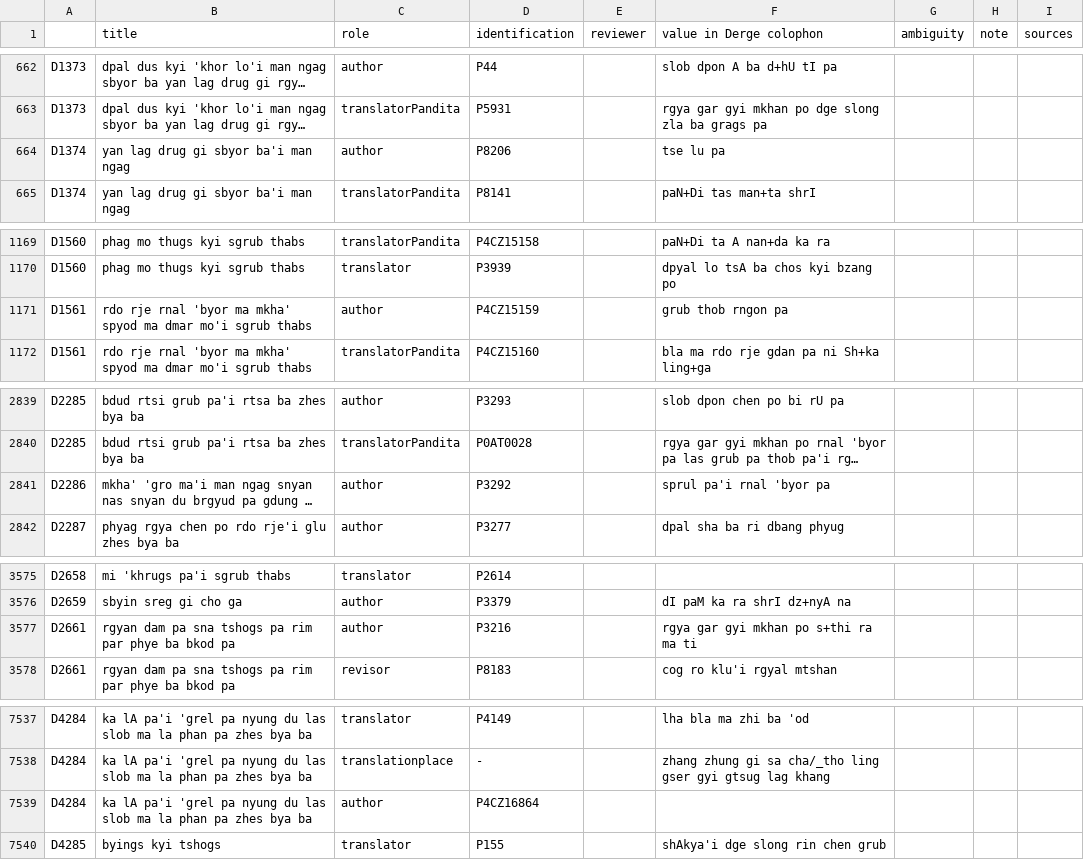
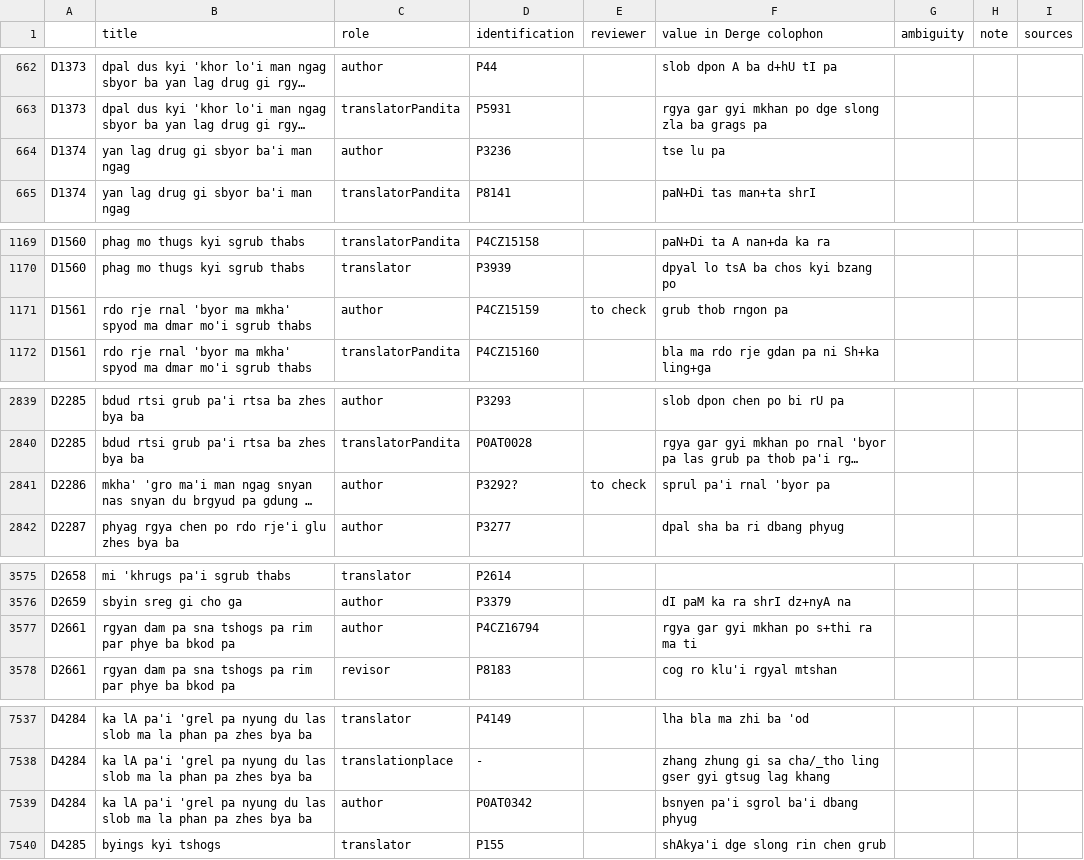
Before and after one commit to eroux/IATTC, a CSV file: csv/DergeTengyur.csv, drawn as a sheet; only a part is shown, gaps mark what is left out; long unchanged cells end in …; the diff covers the shown part only; the diff names each change by its address in the sheet, - before the commit and + after, or states it on an @@ line.

```diff
--- a/csv/DergeTengyur.csv
+++ b/csv/DergeTengyur.csv
-D664 (identification): P8206
+D664 (identification): P3236
-E1171 (reviewer): (empty)
+E1171 (reviewer): to check
-D2841 (identification): P3292
+D2841 (identification): P3292?
-E2841 (reviewer): (empty)
+E2841 (reviewer): to check
-D3577 (identification): P3216
+D3577 (identification): P4CZ16794
-D7539 (identification): P4CZ16864
+D7539 (identification): P0AT0342
-F7539 (value in Derge colophon): (empty)
+F7539 (value in Derge colophon): bsnyen pa'i sgrol ba'i dbang phyug
```
Also changed, not shown: 1 edited cell elsewhere in this file, csv/Persons-Ind.csv.
